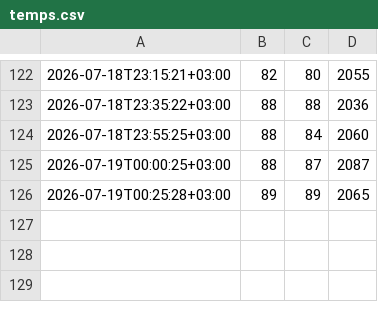
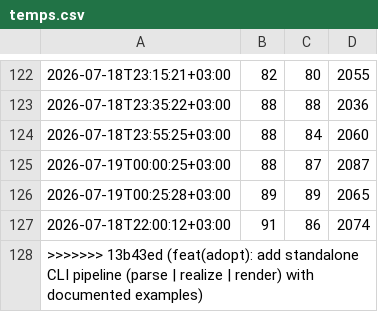
Before and after one commit to corpunum/OpenLunum, a CSV file: reports/pi-loop/temps.csv, drawn as a sheet; only a part is shown, gaps mark what is left out; the diff names each change by its address in the sheet, - before the commit and + after, or states it on an @@ line.

```diff
--- a/reports/pi-loop/temps.csv
+++ b/reports/pi-loop/temps.csv
+row 127: 2026-07-18T22:00:12+03:00 | 91 | 86 | 2074
+row 128: >>>>>>> 13b43ed (feat(adopt): add standalone CLI pipeline (parse | realize | render) with documented examples)
```
Also changed, not shown: 2 other files.
